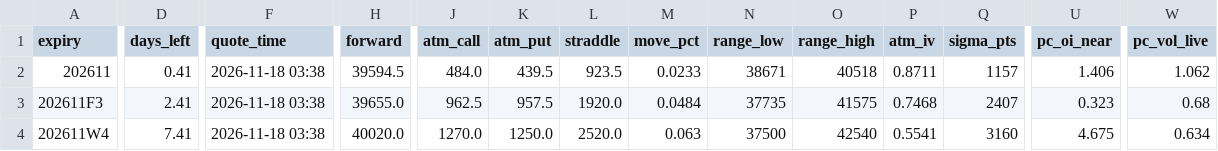
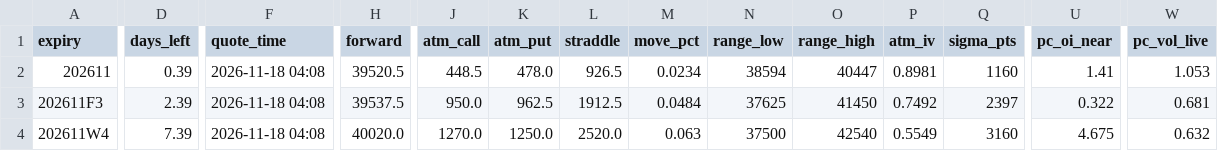
Before and after one commit to asinkk/txo-dashboard, a CSV file: docs/summary.csv, drawn as a sheet; only a part is shown, gaps mark what is left out; the diff covers the shown part only; the diff names each change by its address in the sheet, - before the commit and + after, or states it on an @@ line.

```diff
--- a/docs/summary.csv
+++ b/docs/summary.csv
-D2 (days_left): 0.41
+D2 (days_left): 0.39
-F2:F4 (quote_time): 2026-11-18 03:38
+F2:F4 (quote_time): 2026-11-18 04:08
-H2 (forward): 39594.5
+H2 (forward): 39520.5
-J2 (atm_call): 484.0
+J2 (atm_call): 448.5
-K2 (atm_put): 439.5
+K2 (atm_put): 478.0
-L2 (straddle): 923.5
+L2 (straddle): 926.5
-M2 (move_pct): 0.0233
+M2 (move_pct): 0.0234
-N2 (range_low): 38671
+N2 (range_low): 38594
-O2 (range_high): 40518
+O2 (range_high): 40447
-P2 (atm_iv): 0.8711
+P2 (atm_iv): 0.8981
-Q2 (sigma_pts): 1157
+Q2 (sigma_pts): 1160
-U2 (pc_oi_near): 1.406
+U2 (pc_oi_near): 1.41
-W2 (pc_vol_live): 1.062
+W2 (pc_vol_live): 1.053
-D3 (days_left): 2.41
+D3 (days_left): 2.39
-H3 (forward): 39655.0
+H3 (forward): 39537.5
-J3 (atm_call): 962.5
+J3 (atm_call): 950.0
-K3 (atm_put): 957.5
+K3 (atm_put): 962.5
-L3 (straddle): 1920.0
+L3 (straddle): 1912.5
-N3 (range_low): 37735
+N3 (range_low): 37625
-O3 (range_high): 41575
+O3 (range_high): 41450
-P3 (atm_iv): 0.7468
+P3 (atm_iv): 0.7492
-Q3 (sigma_pts): 2407
+Q3 (sigma_pts): 2397
-U3 (pc_oi_near): 0.323
+U3 (pc_oi_near): 0.322
-W3 (pc_vol_live): 0.68
+W3 (pc_vol_live): 0.681
-D4 (days_left): 7.41
+D4 (days_left): 7.39
-P4 (atm_iv): 0.5541
+P4 (atm_iv): 0.5549
-W4 (pc_vol_live): 0.634
+W4 (pc_vol_live): 0.632
```
Also changed, not shown: 1 edited cell elsewhere in this file, docs/pain.csv, docs/strikes.csv, 1 other file.
